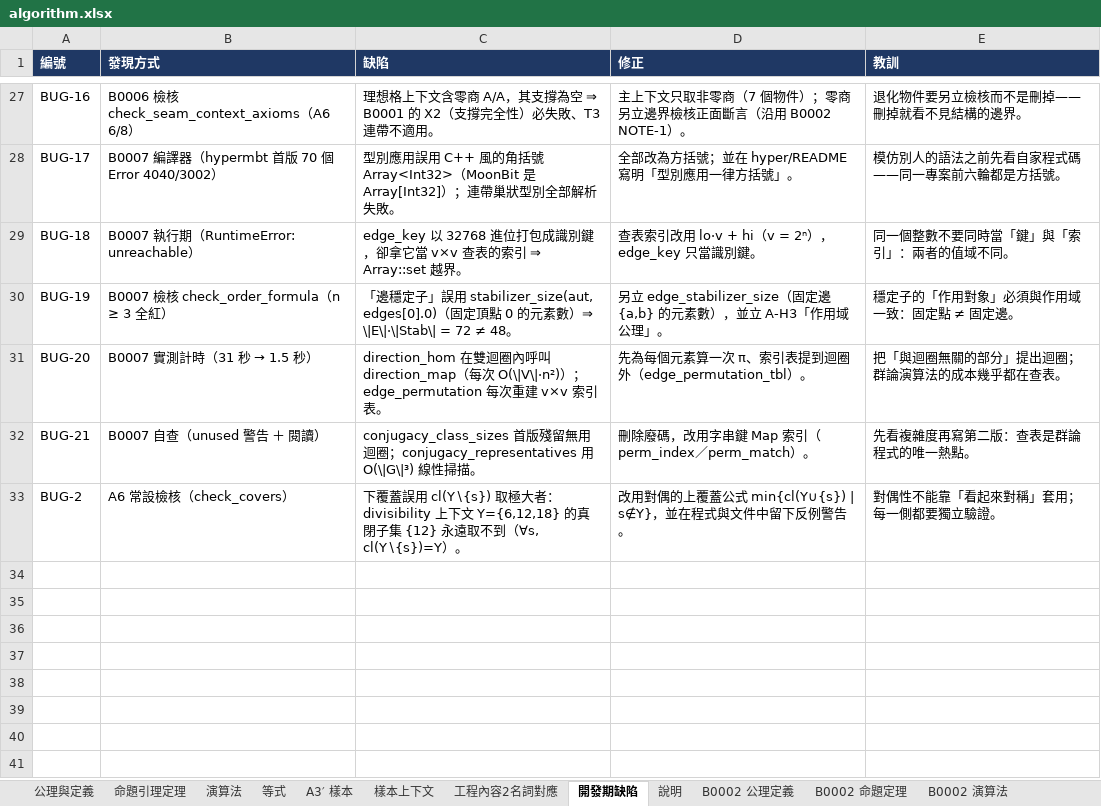
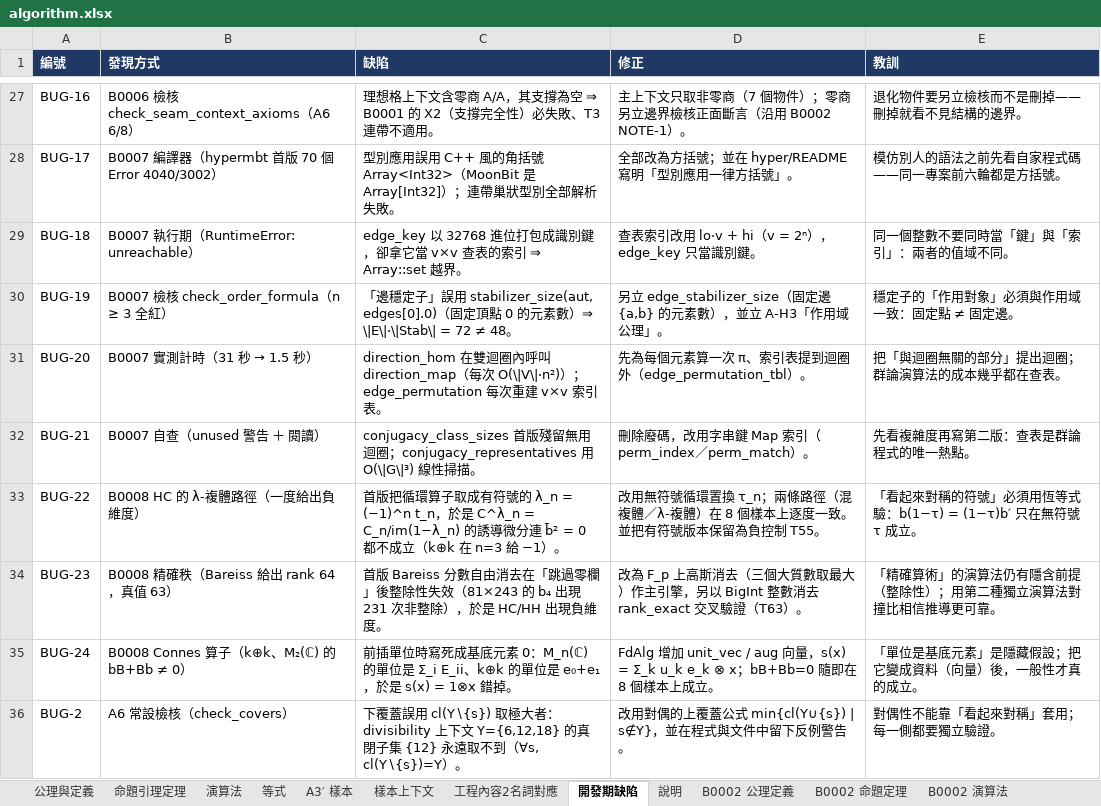
Before and after one commit to algorithms10000/algo2, an Excel workbook: algorithm.xlsx, sheet 開發期缺陷, drawn as a sheet; only a part is shown, gaps mark what is left out; values as stored, in another font and other column widths than the file's, no borders; the diff names each change by its address in the sheet, - before the commit and + after, or states it on an @@ line.

```diff
--- a/algorithm.xlsx (sheet 開發期缺陷)
+++ b/algorithm.xlsx (sheet 開發期缺陷)
+row 33: BUG-22 | B0008 HC 的 λ-複體路徑（一度給出負維度） | 首版把循環算子取成有符號的 λ_n = (−1)^n t_n，於是 C^λ_n = C_n/im(1−λ_n) 的誘導微分連 b̄² = 0 都不成立（k⊕k 在 n=3 給 −1）。 | 改用無符號循環置換 τ_n；兩條路徑（混複體／λ-複體）在 8 個樣本上逐度一致。並把有符號版本保留為負控制 T55。 | 「看起來對稱的符號」必須用恆等式驗：b(1−τ) = (1−τ)b′ 只在無符號 τ 成立。
+row 34: BUG-23 | B0008 精確秩（Bareiss 給出 rank 64，真值 63） | 首版 Bareiss 分數自由消去在「跳過零欄」後整除性失效（81×243 的 b₄ 出現 231 次非整除），於是 HC/HH 出現負維度。 | 改為 F_p 上高斯消去（三個大質數取最大）作主引擎，另以 BigInt 整數消去 rank_exact 交叉驗證（T63）。 | 「精確算術」的演算法仍有隱含前提（整除性）；用第二種獨立演算法對撞比相信推導更可靠。
+row 35: BUG-24 | B0008 Connes 算子（k⊕k、M₂(ℂ) 的 bB+Bb ≠ 0） | 前插單位時寫死成基底元素 0：M_n(ℂ) 的單位是 Σ_i E_ii、k⊕k 的單位是 e₀+e₁，於是 s(x) = 1⊗x 錯掉。 | FdAlg 增加 unit_vec / aug 向量，s(x) = Σ_k u_k e_k ⊗ x；bB+Bb=0 隨即在 8 個樣本上成立。 | 「單位是基底元素」是隱藏假設；把它變成資料（向量）後，一般性才真的成立。
```
Also changed, not shown: sheet 說明, other sheet tabs, 20 other files.
